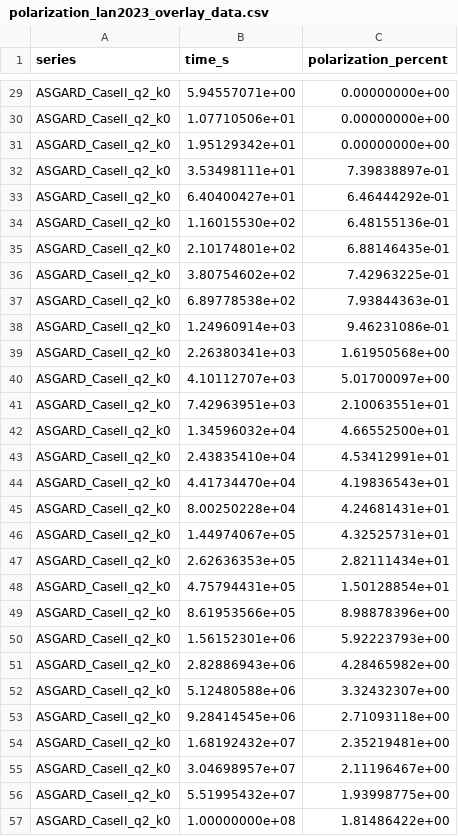
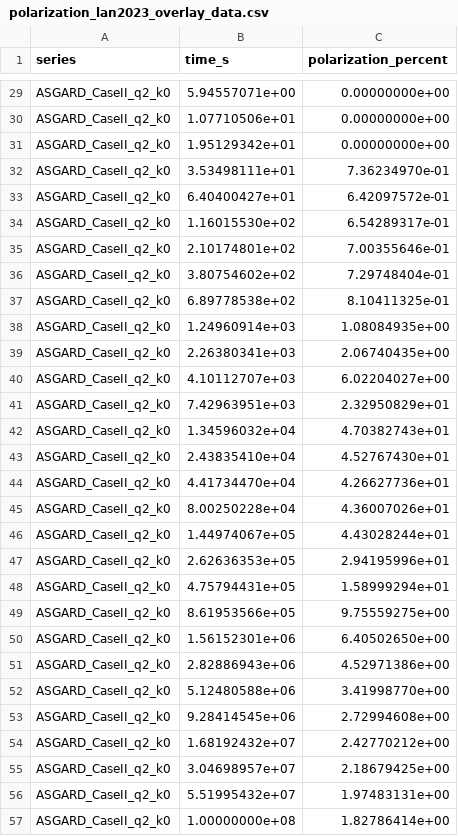
Before and after one commit to mikuru1096/ASGARD_GRBAfterglow, a CSV file: output/asgard_doc/polarization_lan2023_overlay_data.csv, drawn as a sheet; only a part is shown, gaps mark what is left out.

```diff
--- a/output/asgard_doc/polarization_lan2023_overlay_data.csv
+++ b/output/asgard_doc/polarization_lan2023_overlay_data.csv
@@ -31,27 +31,27 @@ ASGARD_CaseII_q2_k0,1.07710506e+01,0.00000000e+00
 ASGARD_CaseII_q2_k0,1.95129342e+01,0.00000000e+00
-ASGARD_CaseII_q2_k0,3.53498111e+01,7.39838897e-01
-ASGARD_CaseII_q2_k0,6.40400427e+01,6.46444292e-01
-ASGARD_CaseII_q2_k0,1.16015530e+02,6.48155136e-01
-ASGARD_CaseII_q2_k0,2.10174801e+02,6.88146435e-01
-ASGARD_CaseII_q2_k0,3.80754602e+02,7.42963225e-01
-ASGARD_CaseII_q2_k0,6.89778538e+02,7.93844363e-01
-ASGARD_CaseII_q2_k0,1.24960914e+03,9.46231086e-01
-ASGARD_CaseII_q2_k0,2.26380341e+03,1.61950568e+00
-ASGARD_CaseII_q2_k0,4.10112707e+03,5.01700097e+00
-ASGARD_CaseII_q2_k0,7.42963951e+03,2.10063551e+01
-ASGARD_CaseII_q2_k0,1.34596032e+04,4.66552500e+01
-ASGARD_CaseII_q2_k0,2.43835410e+04,4.53412991e+01
-ASGARD_CaseII_q2_k0,4.41734470e+04,4.19836543e+01
-ASGARD_CaseII_q2_k0,8.00250228e+04,4.24681431e+01
-ASGARD_CaseII_q2_k0,1.44974067e+05,4.32525731e+01
-ASGARD_CaseII_q2_k0,2.62636353e+05,2.82111434e+01
-ASGARD_CaseII_q2_k0,4.75794431e+05,1.50128854e+01
-ASGARD_CaseII_q2_k0,8.61953566e+05,8.98878396e+00
-ASGARD_CaseII_q2_k0,1.56152301e+06,5.92223793e+00
-ASGARD_CaseII_q2_k0,2.82886943e+06,4.28465982e+00
-ASGARD_CaseII_q2_k0,5.12480588e+06,3.32432307e+00
-ASGARD_CaseII_q2_k0,9.28414545e+06,2.71093118e+00
-ASGARD_CaseII_q2_k0,1.68192432e+07,2.35219481e+00
-ASGARD_CaseII_q2_k0,3.04698957e+07,2.11196467e+00
-ASGARD_CaseII_q2_k0,5.51995432e+07,1.93998775e+00
-ASGARD_CaseII_q2_k0,1.00000000e+08,1.81486422e+00
+ASGARD_CaseII_q2_k0,3.53498111e+01,7.36234970e-01
+ASGARD_CaseII_q2_k0,6.40400427e+01,6.42097572e-01
+ASGARD_CaseII_q2_k0,1.16015530e+02,6.54289317e-01
+ASGARD_CaseII_q2_k0,2.10174801e+02,7.00355646e-01
+ASGARD_CaseII_q2_k0,3.80754602e+02,7.29748404e-01
+ASGARD_CaseII_q2_k0,6.89778538e+02,8.10411325e-01
+ASGARD_CaseII_q2_k0,1.24960914e+03,1.08084935e+00
+ASGARD_CaseII_q2_k0,2.26380341e+03,2.06740435e+00
+ASGARD_CaseII_q2_k0,4.10112707e+03,6.02204027e+00
+ASGARD_CaseII_q2_k0,7.42963951e+03,2.32950829e+01
+ASGARD_CaseII_q2_k0,1.34596032e+04,4.70382743e+01
+ASGARD_CaseII_q2_k0,2.43835410e+04,4.52767430e+01
+ASGARD_CaseII_q2_k0,4.41734470e+04,4.26627736e+01
+ASGARD_CaseII_q2_k0,8.00250228e+04,4.36007026e+01
+ASGARD_CaseII_q2_k0,1.44974067e+05,4.43028244e+01
+ASGARD_CaseII_q2_k0,2.62636353e+05,2.94195996e+01
+ASGARD_CaseII_q2_k0,4.75794431e+05,1.58999294e+01
+ASGARD_CaseII_q2_k0,8.61953566e+05,9.75559275e+00
+ASGARD_CaseII_q2_k0,1.56152301e+06,6.40502650e+00
+ASGARD_CaseII_q2_k0,2.82886943e+06,4.52971386e+00
+ASGARD_CaseII_q2_k0,5.12480588e+06,3.41998770e+00
+ASGARD_CaseII_q2_k0,9.28414545e+06,2.72994608e+00
+ASGARD_CaseII_q2_k0,1.68192432e+07,2.42770212e+00
+ASGARD_CaseII_q2_k0,3.04698957e+07,2.18679425e+00
+ASGARD_CaseII_q2_k0,5.51995432e+07,1.97483131e+00
+ASGARD_CaseII_q2_k0,1.00000000e+08,1.82786414e+00
```
Also changed, not shown: output/asgard_doc/runtime_benchmark/runtime_breakdown_raw.csv, output/asgard_doc/runtime_benchmark/runtime_breakdown_summary.csv, 56 other files.
